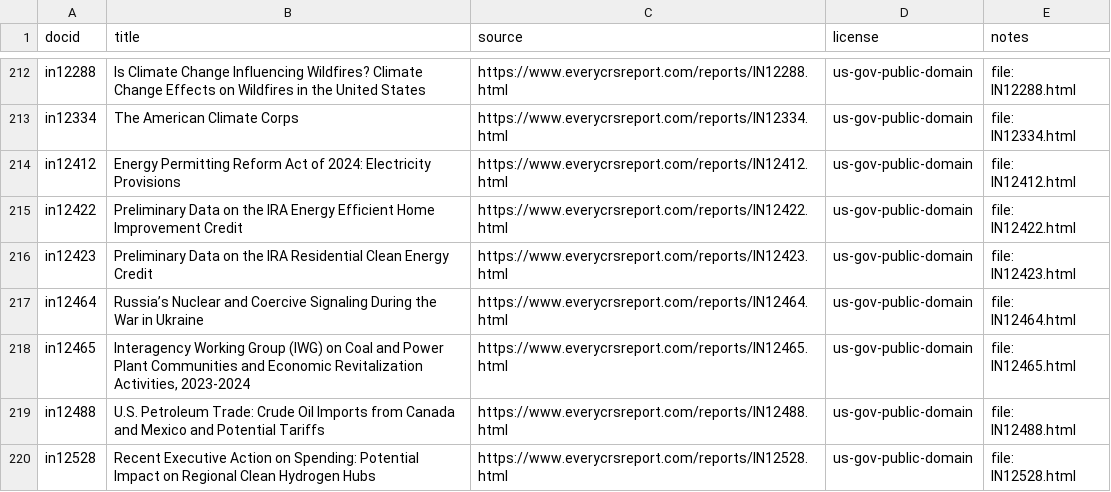
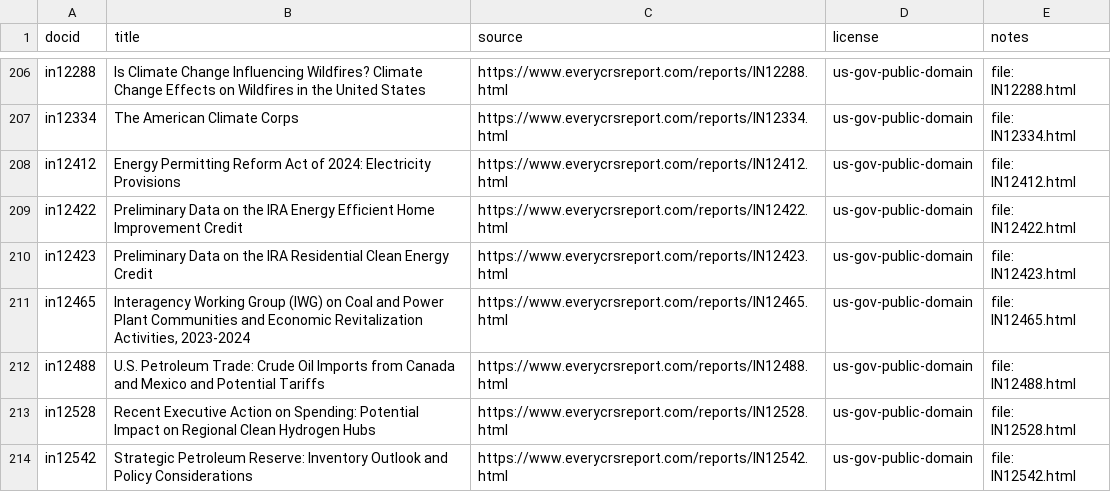
Before and after one commit to Abdallah-Salhi/p2-rag-system, a TSV file: corpora/own/manifest.tsv, drawn as a sheet; only a part is shown, gaps mark what is left out; the shorter side is filled out with more unchanged rows; the diff covers the shown part only; the diff names each change by its address in the sheet, - before the commit and + after, or states it on an @@ line.

```diff
--- a/corpora/own/manifest.tsv
+++ b/corpora/own/manifest.tsv
-row 217: in12464 | Russia’s Nuclear and Coercive Signaling During the War in Ukraine | https://www.everycrsreport.com/reports/IN12464.html | us-gov-public-domain | file: IN12464.html
```
Also changed, not shown: 6 removed rows elsewhere in this file, 9 other files.
